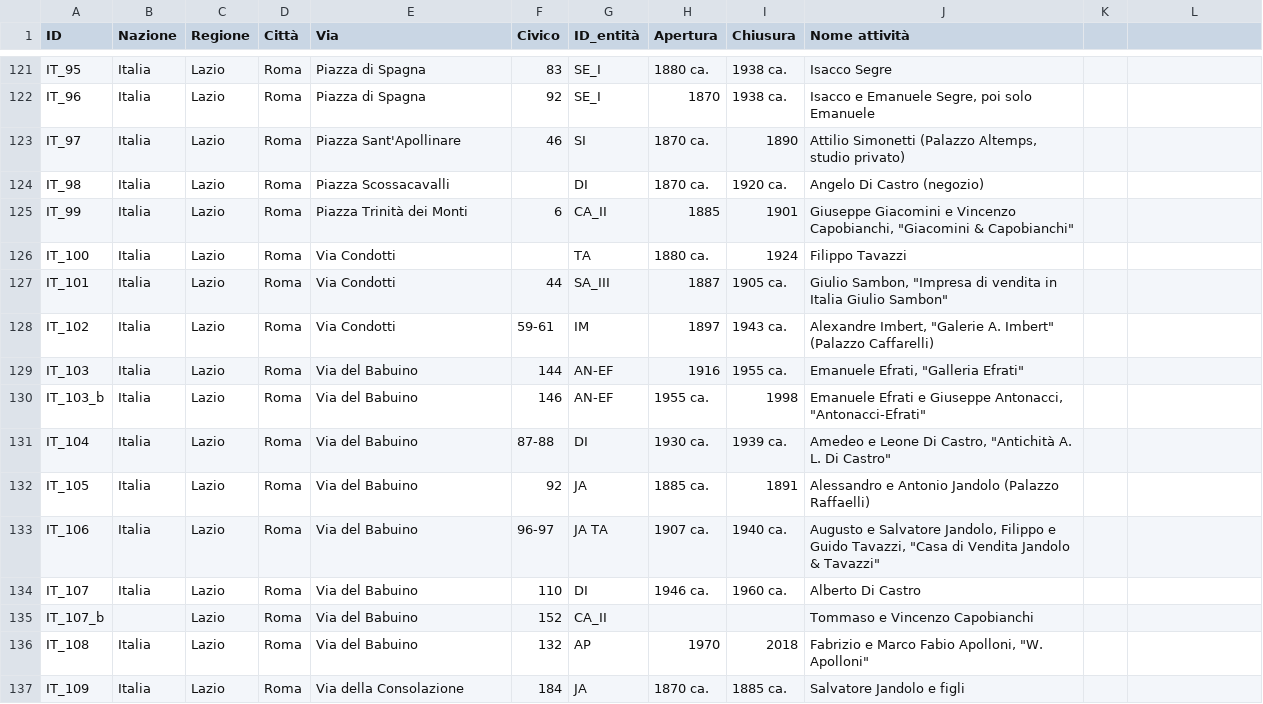
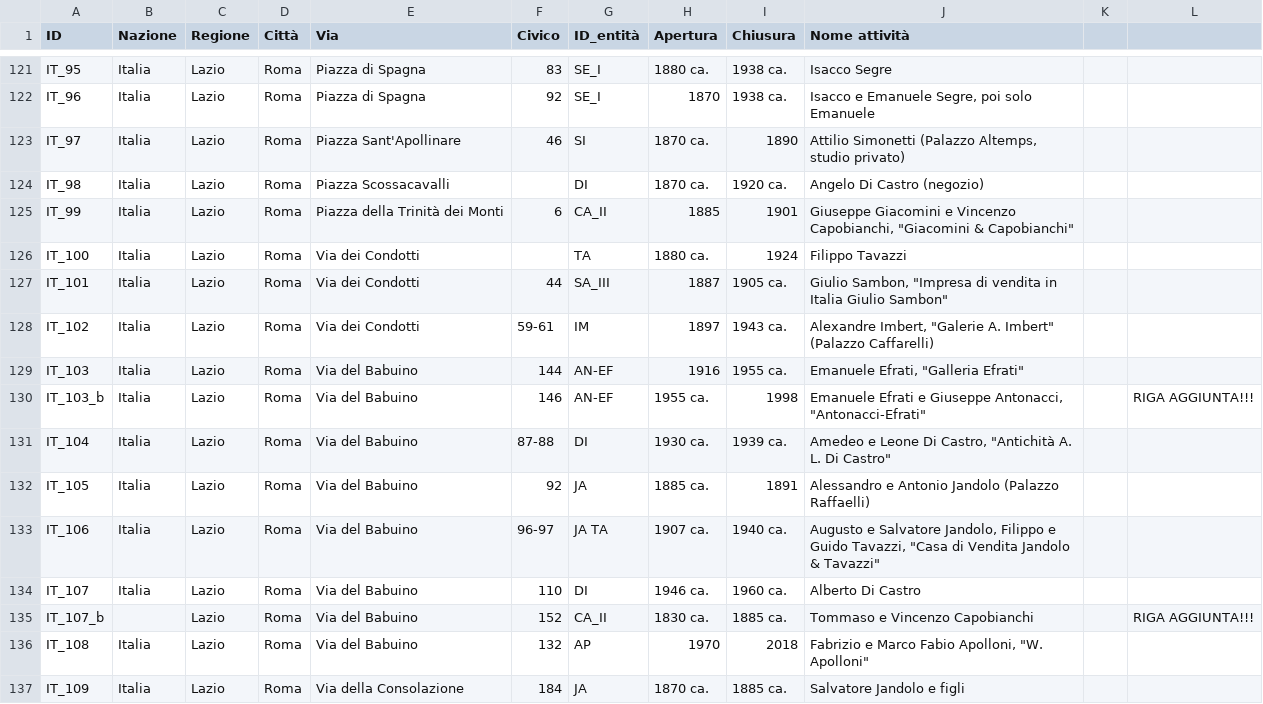
Before and after one commit to FondazioneFedericoZeri/Mercato_dell_arte, a TSV file: data/luoghi.tsv, drawn as a sheet; only a part is shown, gaps mark what is left out; the diff covers the shown part only.

```diff
--- a/data/luoghi.tsv
+++ b/data/luoghi.tsv
@@ -124,8 +124,8 @@ IT_97	Italia	Lazio	Roma	Piazza Sant'Apollinare	46	SI	1870 ca.	1890	Attilio Simon
 IT_98	Italia	Lazio	Roma	Piazza Scossacavalli		DI	1870 ca.	1920 ca.	Angelo Di Castro (negozio)		
-IT_99	Italia	Lazio	Roma	Piazza Trinità dei Monti	6	CA_II	1885	1901	"Giuseppe Giacomini e Vincenzo Capobianchi, ""Giacomini & Capobianchi"""		
-IT_100	Italia	Lazio	Roma	Via Condotti		TA	1880 ca.	1924	Filippo Tavazzi		
-IT_101	Italia	Lazio	Roma	Via Condotti	44	SA_III	1887	1905 ca.	"Giulio Sambon, ""Impresa di vendita in Italia Giulio Sambon"""		
-IT_102	Italia	Lazio	Roma	Via Condotti	59-61	IM	1897	1943 ca.	"Alexandre Imbert, ""Galerie A. Imbert"" (Palazzo Caffarelli)"		
+IT_99	Italia	Lazio	Roma	Piazza della Trinità dei Monti	6	CA_II	1885	1901	"Giuseppe Giacomini e Vincenzo Capobianchi, ""Giacomini & Capobianchi"""		
+IT_100	Italia	Lazio	Roma	Via dei Condotti		TA	1880 ca.	1924	Filippo Tavazzi		
+IT_101	Italia	Lazio	Roma	Via dei Condotti	44	SA_III	1887	1905 ca.	"Giulio Sambon, ""Impresa di vendita in Italia Giulio Sambon"""		
+IT_102	Italia	Lazio	Roma	Via dei Condotti	59-61	IM	1897	1943 ca.	"Alexandre Imbert, ""Galerie A. Imbert"" (Palazzo Caffarelli)"		
 IT_103	Italia	Lazio	Roma	Via del Babuino	144	AN-EF	1916	1955 ca.	"Emanuele Efrati, ""Galleria Efrati"""		
-IT_103_b	Italia	Lazio	Roma	Via del Babuino	146	AN-EF	1955 ca.	1998	"Emanuele Efrati e Giuseppe Antonacci, ""Antonacci-Efrati"""
+IT_103_b	Italia	Lazio	Roma	Via del Babuino	146	AN-EF	1955 ca.	1998	"Emanuele Efrati e Giuseppe Antonacci, ""Antonacci-Efrati"""		RIGA AGGIUNTA!!!
 IT_104	Italia	Lazio	Roma	Via del Babuino	87-88	DI	1930 ca.	1939 ca.	"Amedeo e Leone Di Castro, ""Antichità A. L. Di Castro"""		
@@ -134,3 +134,3 @@ IT_106	Italia	Lazio	Roma	Via del Babuino	96-97	JA TA 	1907 ca.	1940 ca.	"Augusto
 IT_107	Italia	Lazio	Roma	Via del Babuino	110	DI	1946 ca.	1960 ca.	Alberto Di Castro		
-IT_107_b		Lazio	Roma	Via del Babuino	152	CA_II			Tommaso e Vincenzo Capobianchi
+IT_107_b		Lazio	Roma	Via del Babuino	152	CA_II	1830 ca.	1885 ca.	Tommaso e Vincenzo Capobianchi		RIGA AGGIUNTA!!!
 IT_108	Italia	Lazio	Roma	Via del Babuino	132	AP	1970	2018	"Fabrizio e Marco Fabio Apolloni, ""W. Apolloni"""		
```
Also changed, not shown: 2 added rows and 86 edited cells elsewhere in this file, data/luoghi.csv, 1 other file.
